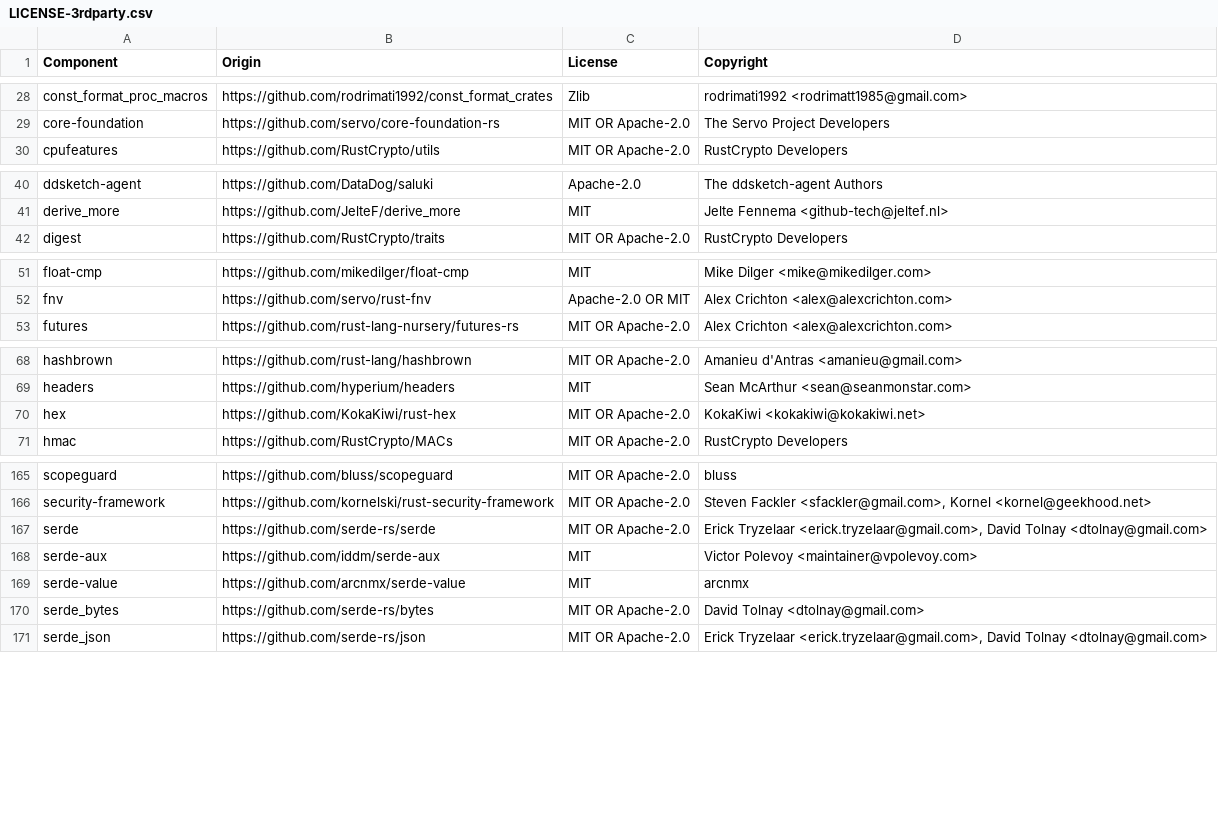
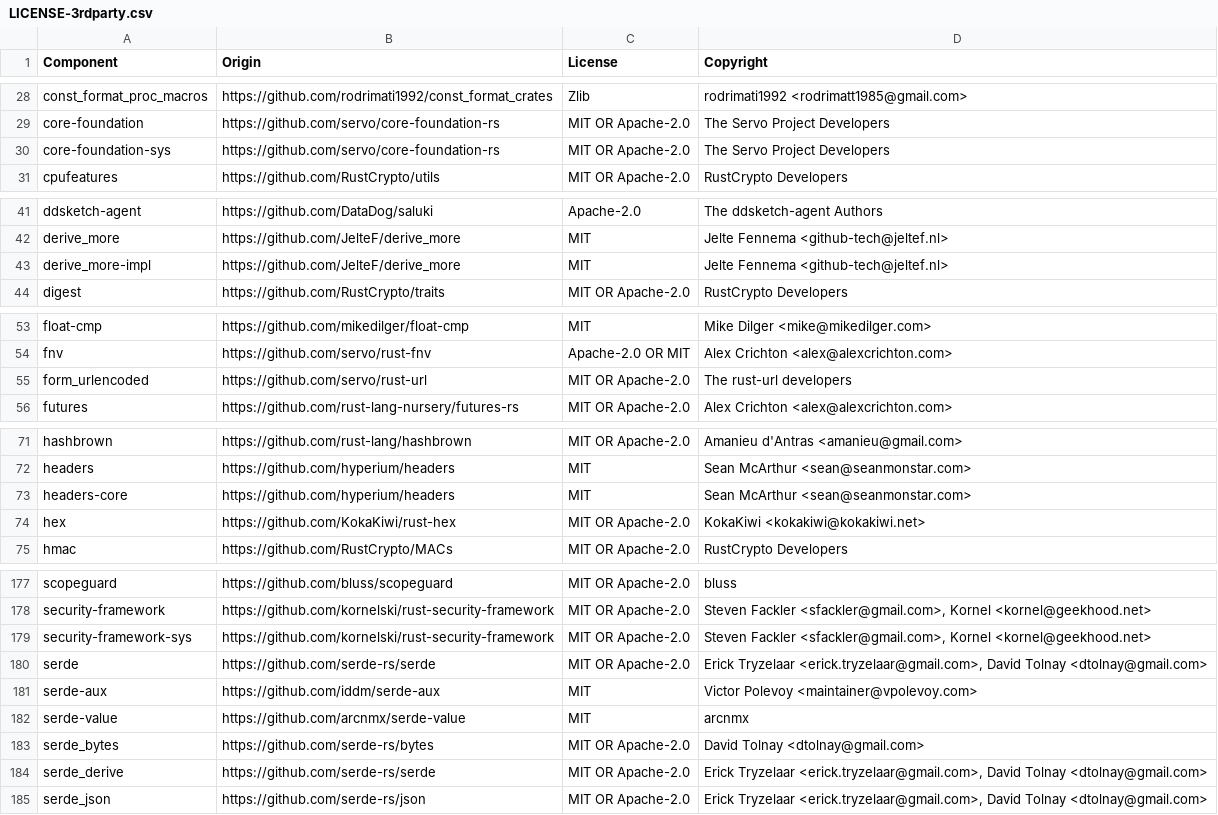
Before and after one commit to DataDog/datadog-lambda-extension, a CSV file: bottlecap/LICENSE-3rdparty.csv, drawn as a sheet; only a part is shown, gaps mark what is left out; the diff covers the shown part only; the diff names each change by its address in the sheet, - before the commit and + after, or states it on an @@ line.

```diff
--- a/bottlecap/LICENSE-3rdparty.csv
+++ b/bottlecap/LICENSE-3rdparty.csv
+row 30: core-foundation-sys | https://github.com/servo/core-foundation-rs | MIT OR Apache-2.0 | The Servo Project Developers
+row 43: derive_more-impl | https://github.com/JelteF/derive_more | MIT | Jelte Fennema <github-tech@jeltef.nl>
+row 55: form_urlencoded | https://github.com/servo/rust-url | MIT OR Apache-2.0 | The rust-url developers
+row 73: headers-core | https://github.com/hyperium/headers | MIT | Sean McArthur <sean@seanmonstar.com>
+row 179: security-framework-sys | https://github.com/kornelski/rust-security-framework | MIT OR Apache-2.0 | Steven Fackler <sfackler@gmail.com>, Kornel <kornel@geekhood.net>
+row 184: serde_derive | https://github.com/serde-rs/serde | MIT OR Apache-2.0 | Erick Tryzelaar <erick.tryzelaar@gmail.com>, David Tolnay <dtolnay@gmail.com>
```
Also changed, not shown: 16 added rows elsewhere in this file.
